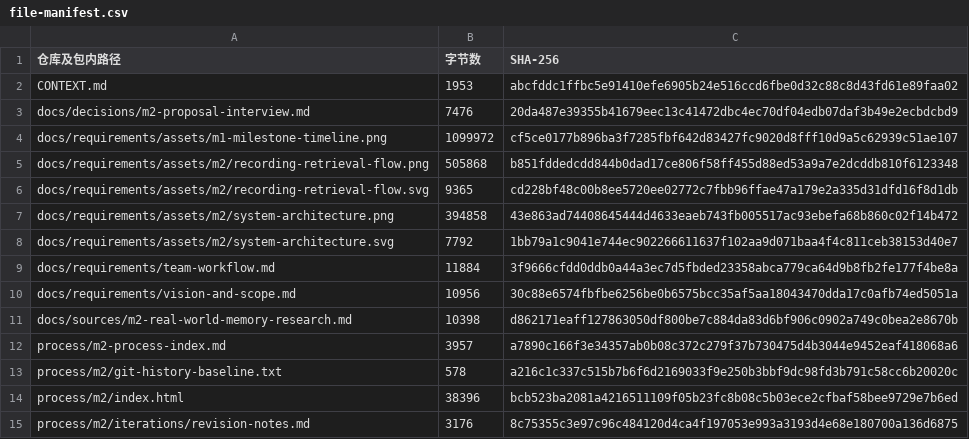
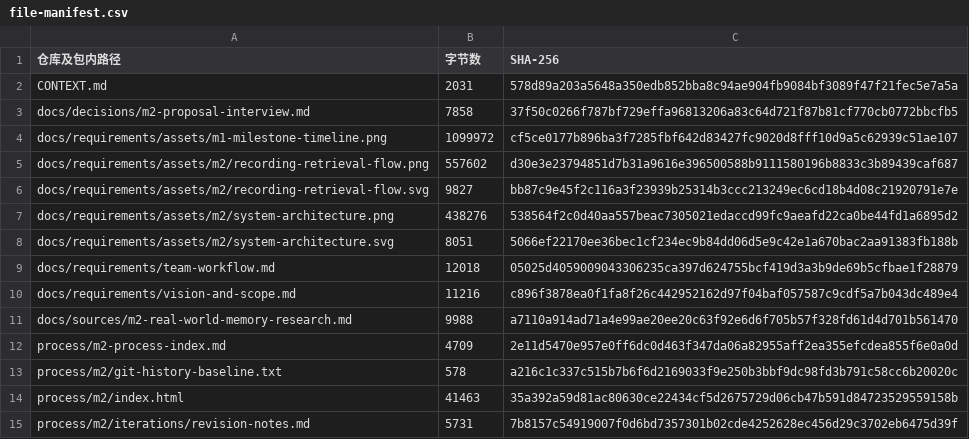
Before and after one commit to kenqia/locomo-dynamic-memory, a CSV file: process/m2/file-manifest.csv, drawn as a sheet; only a part is shown; the diff covers the shown part only.

```diff
--- a/process/m2/file-manifest.csv
+++ b/process/m2/file-manifest.csv
@@ -1,15 +1,15 @@
 仓库及包内路径,字节数,SHA-256
-CONTEXT.md,1953,abcfddc1ffbc5e91410efe6905b24e516ccd6fbe0d32c88c8d43fd61e89faa02
-docs/decisions/m2-proposal-interview.md,7476,20da487e39355b41679eec13c41472dbc4ec70df04edb07daf3b49e2ecbdcbd9
+CONTEXT.md,2031,578d89a203a5648a350edb852bba8c94ae904fb9084bf3089f47f21fec5e7a5a
+docs/decisions/m2-proposal-interview.md,7858,37f50c0266f787bf729effa96813206a83c64d721f87b81cf770cb0772bbcfb5
 docs/requirements/assets/m1-milestone-timeline.png,1099972,cf5ce0177b896ba3f7285fbf642d83427fc9020d8fff10d9a5c62939c51ae107
-docs/requirements/assets/m2/recording-retrieval-flow.png,505868,b851fddedcdd844b0dad17ce806f58ff455d88ed53a9a7e2dcddb810f6123348
-docs/requirements/assets/m2/recording-retrieval-flow.svg,9365,cd228bf48c00b8ee5720ee02772c7fbb96ffae47a179e2a335d31dfd16f8d1db
-docs/requirements/assets/m2/system-architecture.png,394858,43e863ad74408645444d4633eaeb743fb005517ac93ebefa68b860c02f14b472
-docs/requirements/assets/m2/system-architecture.svg,7792,1bb79a1c9041e744ec902266611637f102aa9d071baa4f4c811ceb38153d40e7
-docs/requirements/team-workflow.md,11884,3f9666cfdd0ddb0a44a3ec7d5fbded23358abca779ca64d9b8fb2fe177f4be8a
-docs/requirements/vision-and-scope.md,10956,30c88e6574fbfbe6256be0b6575bcc35af5aa18043470dda17c0afb74ed5051a
-docs/sources/m2-real-world-memory-research.md,10398,d862171eaff127863050df800be7c884da83d6bf906c0902a749c0bea2e8670b
-process/m2-process-index.md,3957,a7890c166f3e34357ab0b08c372c279f37b730475d4b3044e9452eaf418068a6
+docs/requirements/assets/m2/recording-retrieval-flow.png,557602,d30e3e23794851d7b31a9616e396500588b9111580196b8833c3b89439caf687
+docs/requirements/assets/m2/recording-retrieval-flow.svg,9827,bb87c9e45f2c116a3f23939b25314b3ccc213249ec6cd18b4d08c21920791e7e
+docs/requirements/assets/m2/system-architecture.png,438276,538564f2c0d40aa557beac7305021edaccd99fc9aeafd22ca0be44fd1a6895d2
+docs/requirements/assets/m2/system-architecture.svg,8051,5066ef22170ee36bec1cf234ec9b84dd06d5e9c42e1a670bac2aa91383fb188b
+docs/requirements/team-workflow.md,12018,05025d4059009043306235ca397d624755bcf419d3a3b9de69b5cfbae1f28879
+docs/requirements/vision-and-scope.md,11216,c896f3878ea0f1fa8f26c442952162d97f04baf057587c9cdf5a7b043dc489e4
+docs/sources/m2-real-world-memory-research.md,9988,a7110a914ad71a4e99ae20ee20c63f92e6d6f705b57f328fd61d4d701b561470
+process/m2-process-index.md,4709,2e11d5470e957e0ff6dc0d463f347da06a82955aff2ea355efcdea855f6e0a0d
 process/m2/git-history-baseline.txt,578,a216c1c337c515b7b6f6d2169033f9e250b3bbf9dc98fd3b791c58cc6b20020c
-process/m2/index.html,38396,bcb523ba2081a4216511109f05b23fc8b08c5b03ece2cfbaf58bee9729e7b6ed
-process/m2/iterations/revision-notes.md,3176,8c75355c3e97c96c484120d4ca4f197053e993a3193d4e68e180700a136d6875
+process/m2/index.html,41463,35a392a59d81ac80630ce22434cf5d2675729d06cb47b591d84723529559158b
+process/m2/iterations/revision-notes.md,5731,7b8157c54919007f0d6bd7357301b02cde4252628ec456d29c3702eb6475d39f
```
Also changed, not shown: 13 added rows and 18 edited cells elsewhere in this file, 46 other files.
